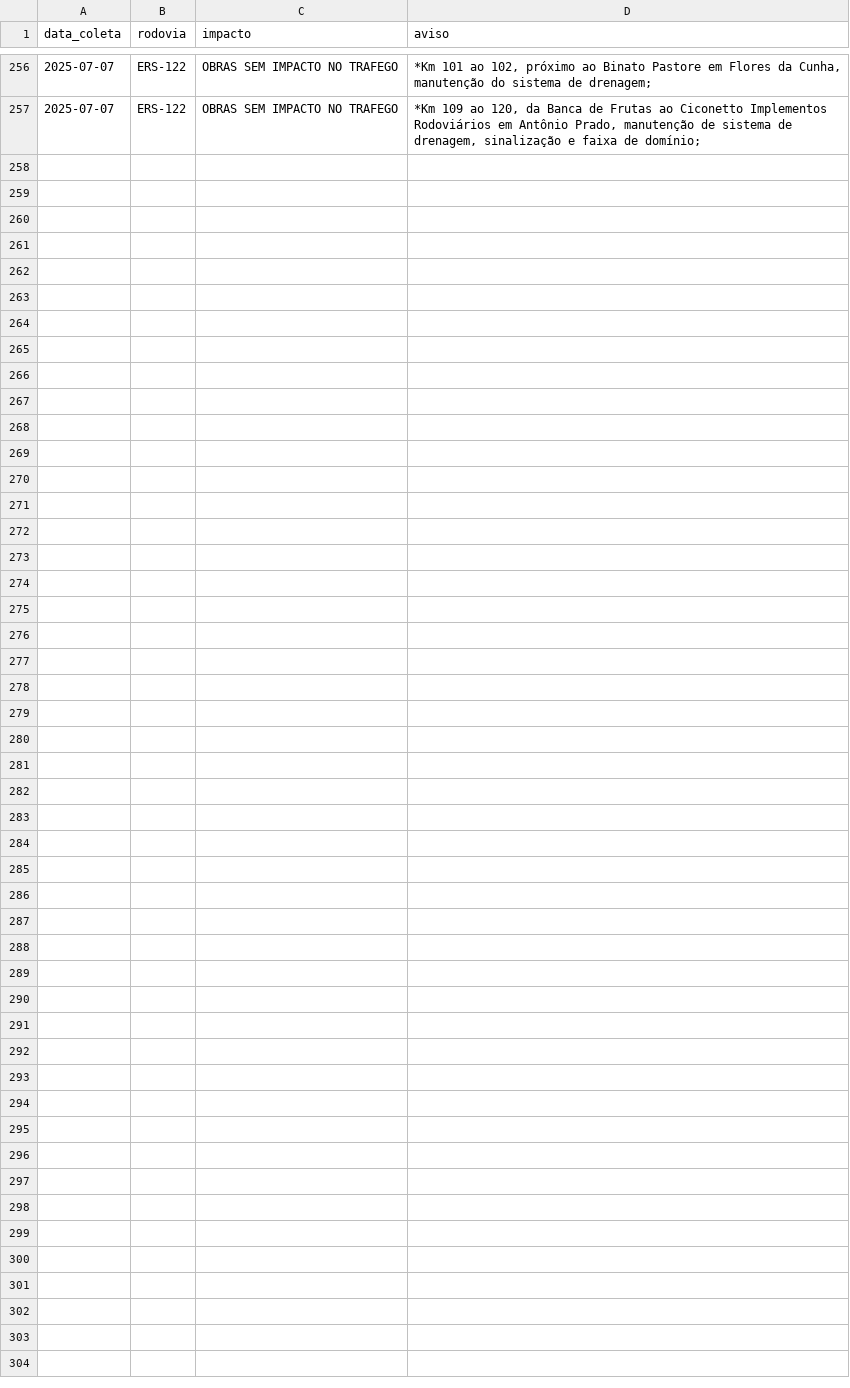
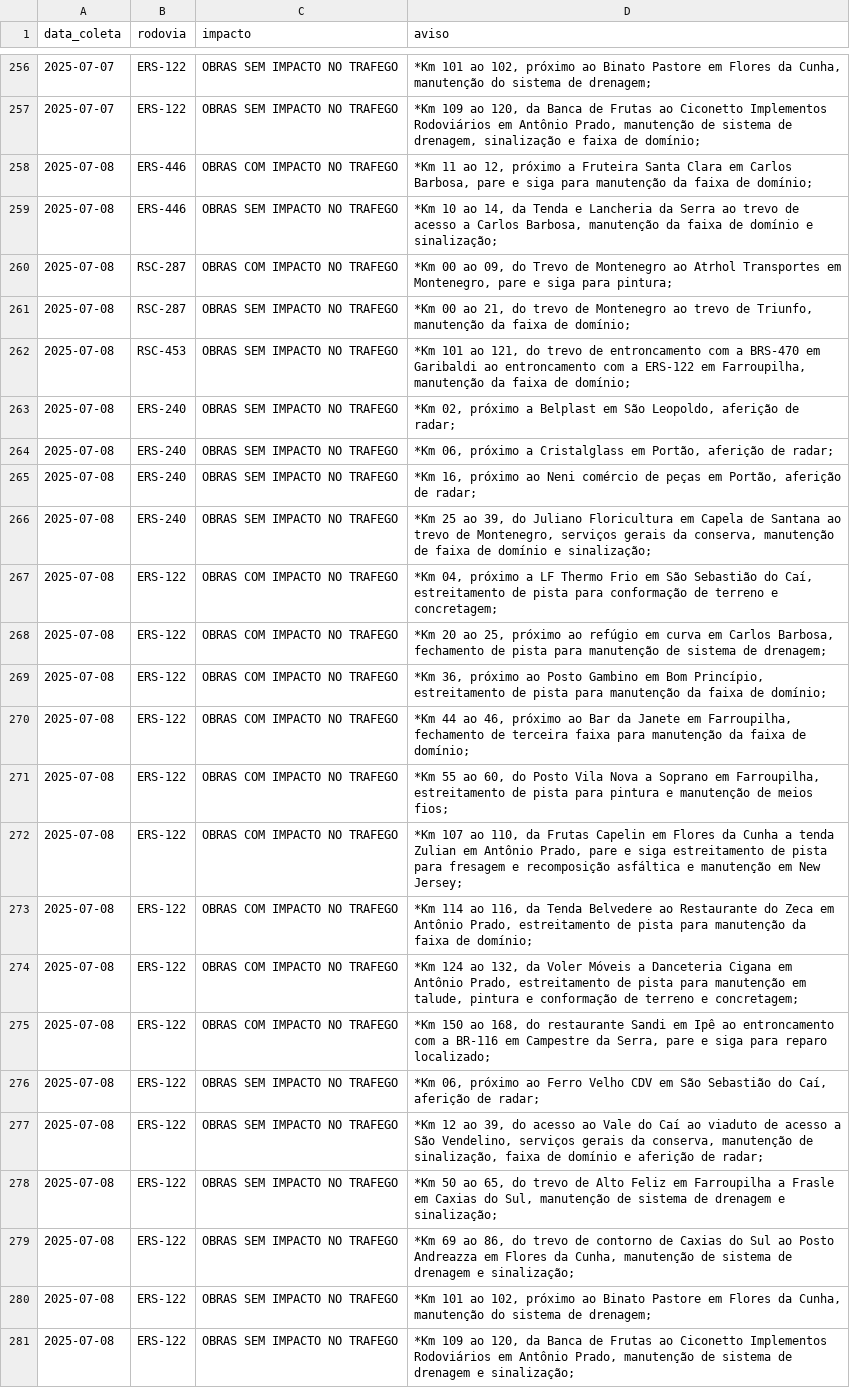
Before and after one commit to gabriel-englert/csg, a CSV file: data/avisos.csv, drawn as a sheet; only a part is shown, gaps mark what is left out.

```diff
--- a/data/avisos.csv
+++ b/data/avisos.csv
@@ -257 +257,25 @@ data_coleta,rodovia,impacto,aviso
 2025-07-07,ERS-122,OBRAS SEM IMPACTO NO TRAFEGO,"*Km 109 ao 120, da Banca de Frutas ao Ciconetto Implementos Rodoviários em Antônio Prado, manutenção de sistema de drenagem, sinalização e faixa de domínio;"
+2025-07-08,ERS-446,OBRAS COM IMPACTO NO TRAFEGO,"*Km 11 ao 12, próximo a Fruteira Santa Clara em Carlos Barbosa, pare e siga para manutenção da faixa de domínio;"
+2025-07-08,ERS-446,OBRAS SEM IMPACTO NO TRAFEGO,"*Km 10 ao 14, da Tenda e Lancheria da Serra ao trevo de acesso a Carlos Barbosa, manutenção da faixa de domínio e sinalização;"
+2025-07-08,RSC-287,OBRAS COM IMPACTO NO TRAFEGO,"*Km 00 ao 09, do Trevo de Montenegro ao Atrhol Transportes em Montenegro, pare e siga para pintura;"
+2025-07-08,RSC-287,OBRAS SEM IMPACTO NO TRAFEGO,"*Km 00 ao 21, do trevo de Montenegro ao trevo de Triunfo, manutenção da faixa de domínio;"
+2025-07-08,RSC-453,OBRAS SEM IMPACTO NO TRAFEGO,"*Km 101 ao 121, do trevo de entroncamento com a BRS-470 em Garibaldi ao entroncamento com a ERS-122 em Farroupilha, manutenção da faixa de domínio;"
+2025-07-08,ERS-240,OBRAS SEM IMPACTO NO TRAFEGO,"*Km 02, próximo a Belplast em São Leopoldo, aferição de radar;"
+2025-07-08,ERS-240,OBRAS SEM IMPACTO NO TRAFEGO,"*Km 06, próximo a Cristalglass em Portão, aferição de radar;"
+2025-07-08,ERS-240,OBRAS SEM IMPACTO NO TRAFEGO,"*Km 16, próximo ao Neni comércio de peças em Portão, aferição de radar;"
+2025-07-08,ERS-240,OBRAS SEM IMPACTO NO TRAFEGO,"*Km 25 ao 39, do Juliano Floricultura em Capela de Santana ao trevo de Montenegro, serviços gerais da conserva, manutenção de faixa de domínio e sinalização;"
+2025-07-08,ERS-122,OBRAS COM IMPACTO NO TRAFEGO,"*Km 04, próximo a LF Thermo Frio em São Sebastião do Caí, estreitamento de pista para conformação de terreno e concretagem;"
+2025-07-08,ERS-122,OBRAS COM IMPACTO NO TRAFEGO,"*Km 20 ao 25, próximo ao refúgio em curva em Carlos Barbosa, fechamento de pista para manutenção de sistema de drenagem;"
+2025-07-08,ERS-122,OBRAS COM IMPACTO NO TRAFEGO,"*Km 36, próximo ao Posto Gambino em Bom Princípio, estreitamento de pista para manutenção da faixa de domínio;"
+2025-07-08,ERS-122,OBRAS COM IMPACTO NO TRAFEGO,"*Km 44 ao 46, próximo ao Bar da Janete em Farroupilha, fechamento de terceira faixa para manutenção da faixa de domínio;"
+2025-07-08,ERS-122,OBRAS COM IMPACTO NO TRAFEGO,"*Km 55 ao 60, do Posto Vila Nova a Soprano em Farroupilha, estreitamento de pista para pintura e manutenção de meios fios;"
+2025-07-08,ERS-122,OBRAS COM IMPACTO NO TRAFEGO,"*Km 107 ao 110, da Frutas Capelin em Flores da Cunha a tenda Zulian em Antônio Prado, pare e siga estreitamento de pista para fresagem e recomposição asfáltica e manutenção em New Jersey;"
+2025-07-08,ERS-122,OBRAS COM IMPACTO NO TRAFEGO,"*Km 114 ao 116, da Tenda Belvedere ao Restaurante do Zeca em Antônio Prado, estreitamento de pista para manutenção da faixa de domínio;"
+2025-07-08,ERS-122,OBRAS COM IMPACTO NO TRAFEGO,"*Km 124 ao 132, da Voler Móveis a Danceteria Cigana em Antônio Prado, estreitamento de pista para manutenção em talude, pintura e conformação de terreno e concretagem;"
+2025-07-08,ERS-122,OBRAS COM IMPACTO NO TRAFEGO,"*Km 150 ao 168, do restaurante Sandi em Ipê ao entroncamento com a BR-116 em Campestre da Serra, pare e siga para reparo localizado;"
+2025-07-08,ERS-122,OBRAS SEM IMPACTO NO TRAFEGO,"*Km 06, próximo ao Ferro Velho CDV em São Sebastião do Caí, aferição de radar;"
+2025-07-08,ERS-122,OBRAS SEM IMPACTO NO TRAFEGO,"*Km 12 ao 39, do acesso ao Vale do Caí ao viaduto de acesso a São Vendelino, serviços gerais da conserva, manutenção de sinalização, faixa de domínio e aferição de radar;"
+2025-07-08,ERS-122,OBRAS SEM IMPACTO NO TRAFEGO,"*Km 50 ao 65, do trevo de Alto Feliz em Farroupilha a Frasle em Caxias do Sul, manutenção de sistema de drenagem e sinalização;"
+2025-07-08,ERS-122,OBRAS SEM IMPACTO NO TRAFEGO,"*Km 69 ao 86, do trevo de contorno de Caxias do Sul ao Posto Andreazza em Flores da Cunha, manutenção de sistema de drenagem e sinalização;"
+2025-07-08,ERS-122,OBRAS SEM IMPACTO NO TRAFEGO,"*Km 101 ao 102, próximo ao Binato Pastore em Flores da Cunha, manutenção do sistema de drenagem;"
+2025-07-08,ERS-122,OBRAS SEM IMPACTO NO TRAFEGO,"*Km 109 ao 120, da Banca de Frutas ao Ciconetto Implementos Rodoviários em Antônio Prado, manutenção de sistema de drenagem e sinalização;"
```
